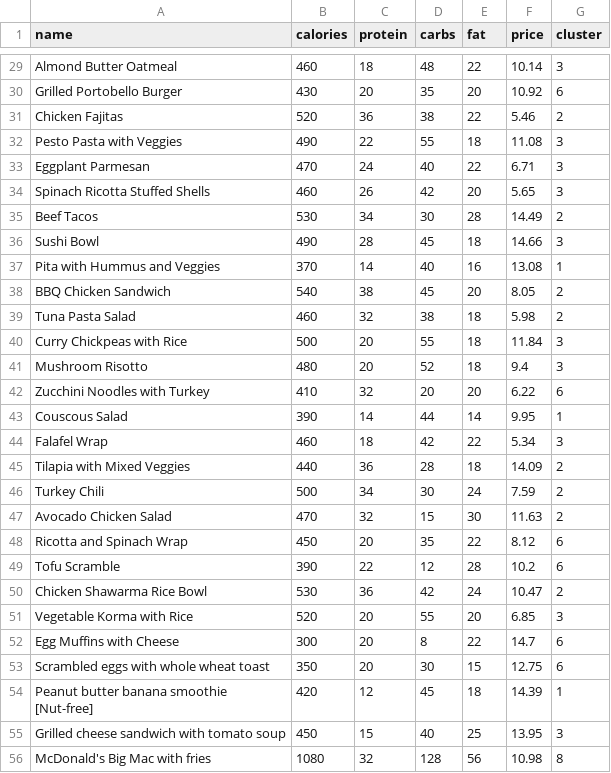
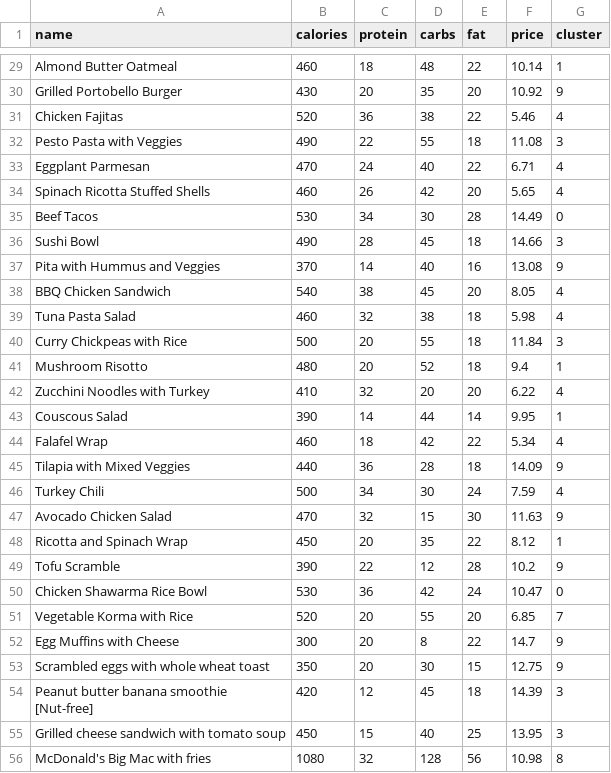
Before and after one commit to janpreett/nutricart, a CSV file: backend/recipes_with_clusters.csv, drawn as a sheet; only a part is shown, gaps mark what is left out; the diff covers the shown part only; the diff names each change by its address in the sheet, - before the commit and + after, or states it on an @@ line.

```diff
--- a/backend/recipes_with_clusters.csv
+++ b/backend/recipes_with_clusters.csv
-G29 (cluster): 3
+G29 (cluster): 1
-G30 (cluster): 6
+G30 (cluster): 9
-G31 (cluster): 2
+G31 (cluster): 4
-G33:G34 (cluster): 3
+G33:G34 (cluster): 4
-G35 (cluster): 2
+G35 (cluster): 0
-G37 (cluster): 1
+G37 (cluster): 9
-G38:G39 (cluster): 2
+G38:G39 (cluster): 4
-G41 (cluster): 3
+G41 (cluster): 1
-G42 (cluster): 6
+G42 (cluster): 4
-G44 (cluster): 3
+G44 (cluster): 4
-G45 (cluster): 2
+G45 (cluster): 9
-G46 (cluster): 2
+G46 (cluster): 4
-G47 (cluster): 2
+G47 (cluster): 9
-G48 (cluster): 6
+G48 (cluster): 1
-G49 (cluster): 6
+G49 (cluster): 9
-G50 (cluster): 2
+G50 (cluster): 0
-G51 (cluster): 3
+G51 (cluster): 7
-G52:G53 (cluster): 6
+G52:G53 (cluster): 9
-G54 (cluster): 1
+G54 (cluster): 3
```
Also changed, not shown: 151 edited cells elsewhere in this file, 11 other files.
